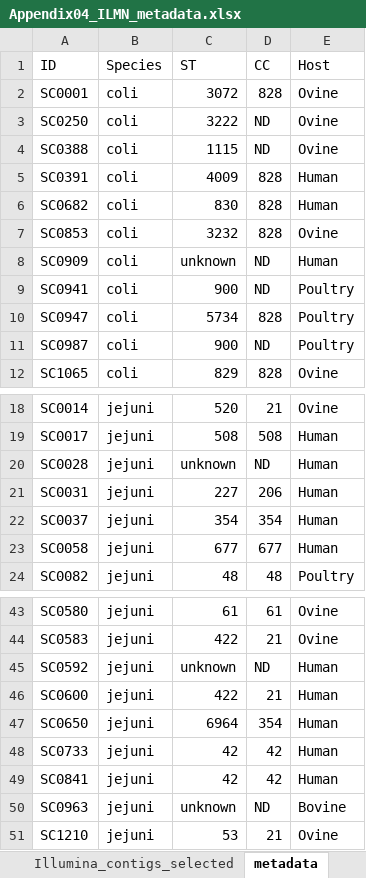
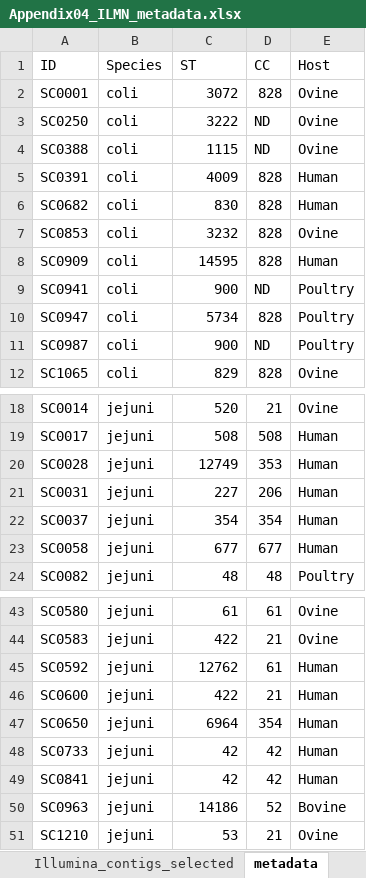
Before and after one commit to parolinaline/PhD-thesis-portfolio, an Excel workbook: Chapter05_Campylobacter_plasmids/Appendix/Appendix04_ILMN_metadata.xlsx, sheet metadata, drawn as a sheet; only a part is shown, gaps mark what is left out; values as stored, in another font and other column widths than the file's, no borders; the diff names each change by its address in the sheet, - before the commit and + after, or states it on an @@ line.

```diff
--- a/Chapter05_Campylobacter_plasmids/Appendix/Appendix04_ILMN_metadata.xlsx (sheet metadata)
+++ b/Chapter05_Campylobacter_plasmids/Appendix/Appendix04_ILMN_metadata.xlsx (sheet metadata)
-C8 (ST): unknown
+C8 (ST): 14595
-D8 (CC): ND
+D8 (CC): 828
-C20 (ST): unknown
+C20 (ST): 12749
-D20 (CC): ND
+D20 (CC): 353
-C45 (ST): unknown
+C45 (ST): 12762
-D45 (CC): ND
+D45 (CC): 61
-C50 (ST): unknown
+C50 (ST): 14186
-D50 (CC): ND
+D50 (CC): 52
```
Also changed, not shown: sheet Illumina_contigs_selected, 1 other file.
